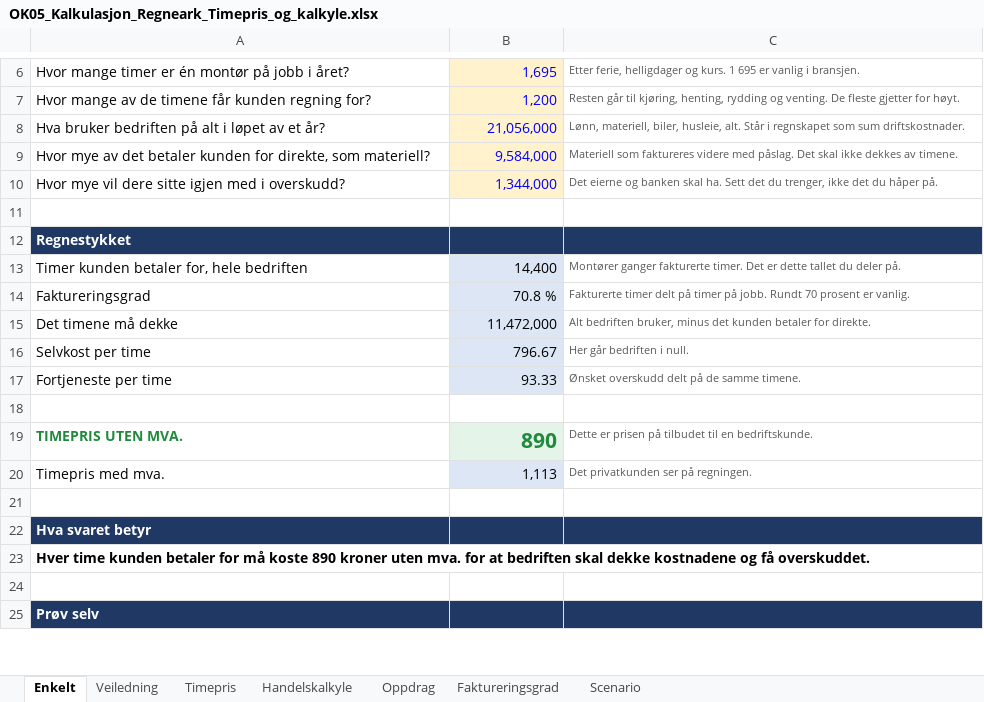
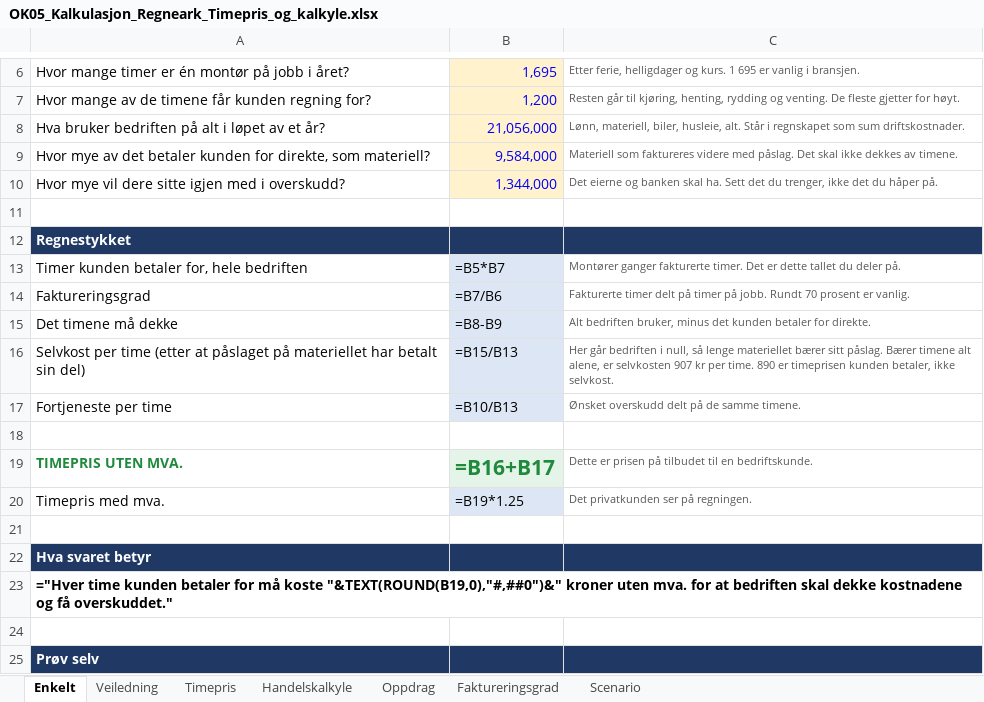
Before and after one commit to Truthseeker1968/lom-app, an Excel workbook: pensum/ok05/OK05_Kalkulasjon_Regneark_Timepris_og_kalkyle.xlsx, sheet Enkelt, drawn as a sheet; only a part is shown, gaps mark what is left out; values as stored, in another font and other column widths than the file's, no borders; formulas without a stored value are shown as written; removed rows and columns are numbered as before the commit, all else as after; the diff names each change by its address in the sheet, - before the commit and + after, or states it on an @@ line.

```diff
--- a/pensum/ok05/OK05_Kalkulasjon_Regneark_Timepris_og_kalkyle.xlsx (sheet Enkelt)
+++ b/pensum/ok05/OK05_Kalkulasjon_Regneark_Timepris_og_kalkyle.xlsx (sheet Enkelt)
-B13: 14,400
+B13: =B5*B7
-B14: 70.8 %
+B14: =B7/B6
-B15: 11,472,000
+B15: =B8-B9
-row 16: Selvkost per time | 796.67 | Her går bedriften i null.
+row 16: Selvkost per time (etter at påslaget på materiellet har betalt sin del) | =B15/B13 | Her går bedriften i null, så lenge materiellet bærer sitt påslag. Bærer timene alt alene, er selvkosten 907 kr per time. 890 er timeprisen kunden betaler, ikke selvkost.
-B17: 93.33
+B17: =B10/B13
-B19: 890
+B19: =B16+B17
-B20: 1,113
+B20: =B19*1.25
-A23: Hver time kunden betaler for må koste 890 kroner uten mva. for at bedriften skal dekke kostnadene og få overskuddet.
+A23: ="Hver time kunden betaler for må koste "&TEXT(ROUND(B19,0),"#,##0")&" kroner uten mva. for at bedriften skal dekke kostnadene og få overskuddet."
```
Also changed, not shown: sheet Faktureringsgrad, sheet Oppdrag, sheet Scenario, sheet Handelskalkyle, sheet Timepris, pensum/ok05/OK05_Kalkulasjon_Oppgaver_v10.xlsx, 5 other files.
